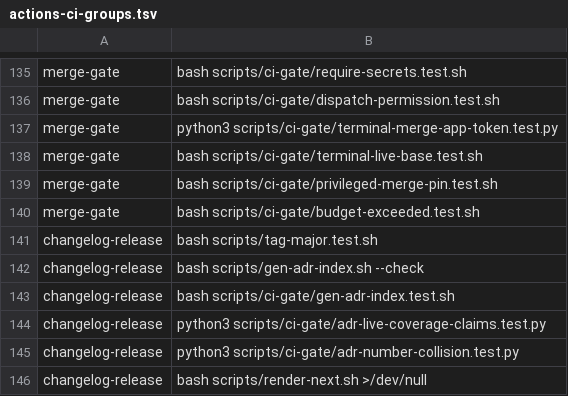
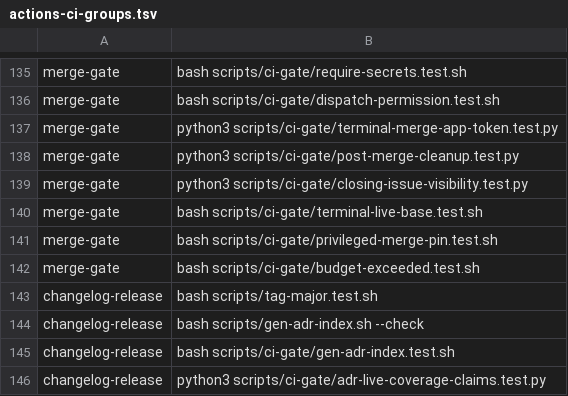
Before and after one commit to Verjson/.github, a TSV file: scripts/actions-ci-groups.tsv, drawn as a sheet; only a part is shown, gaps mark what is left out; the shorter side is filled out with more unchanged rows; the diff names each change by its address in the sheet, - before the commit and + after, or states it on an @@ line.

```diff
--- a/scripts/actions-ci-groups.tsv
+++ b/scripts/actions-ci-groups.tsv
+row 138: merge-gate | python3 scripts/ci-gate/post-merge-cleanup.test.py
+row 139: merge-gate | python3 scripts/ci-gate/closing-issue-visibility.test.py
```
Also changed, not shown: 15 other files.
